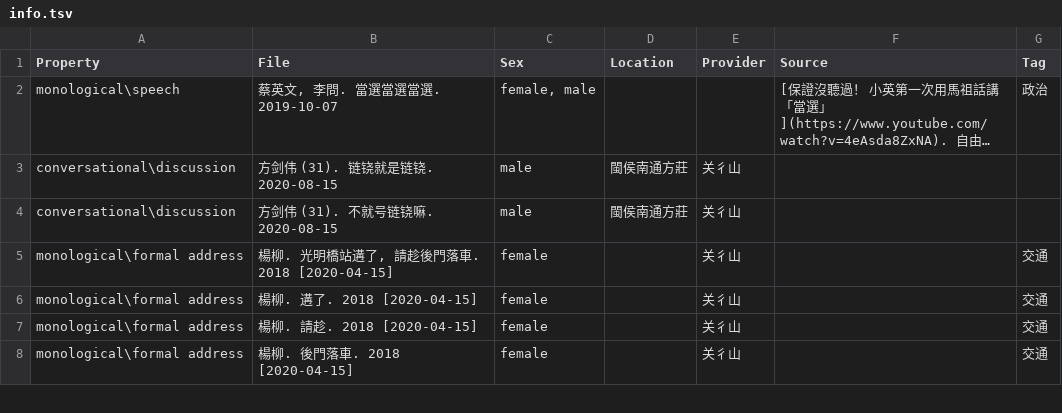
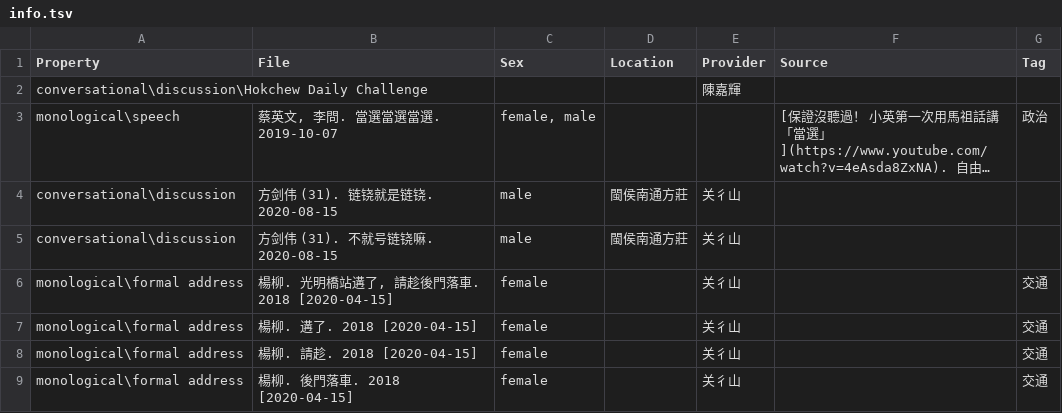
Before and after one commit to MindongLab/cdo-corpus, a TSV file: sentences/info.tsv, drawn as a sheet; only a part is shown; long unchanged cells end in …; the diff names each change by its address in the sheet, - before the commit and + after, or states it on an @@ line.

Commit message:
Update info.tsv

```diff
--- a/sentences/info.tsv
+++ b/sentences/info.tsv
+row 2: conversational\discussion\Hokchew Daily Challenge |  |  |  | 陳嘉輝
```
